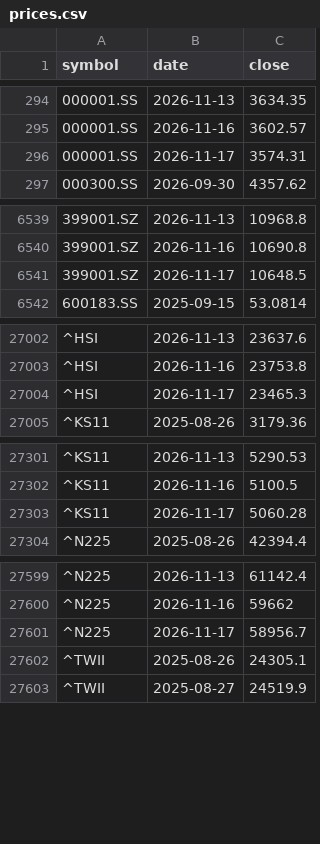
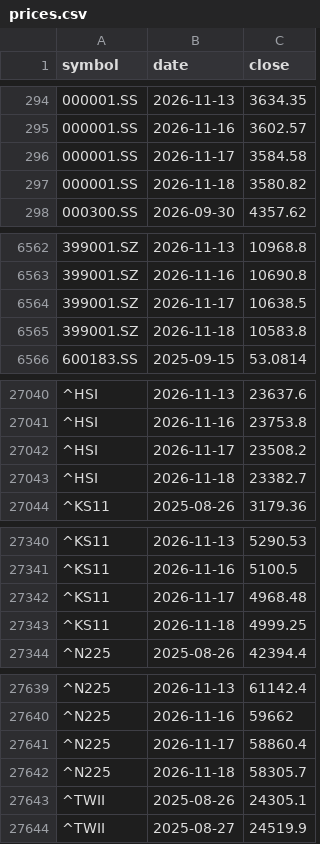
Before and after one commit to leevvyy/ai-news, a CSV file: data/market/prices.csv, drawn as a sheet; only a part is shown, gaps mark what is left out; addresses are those after the commit; the diff covers the shown part only; the diff names each change by its address in the sheet, - before the commit and + after, or states it on an @@ line.

```diff
--- a/data/market/prices.csv
+++ b/data/market/prices.csv
-C296 (close): 3574.31
+C296 (close): 3584.58
+row 297: 000001.SS | 2026-11-18 | 3580.82
-C6564 (close): 10648.5
+C6564 (close): 10638.5
+row 6565: 399001.SZ | 2026-11-18 | 10583.8
-C27042 (close): 23465.3
+C27042 (close): 23508.2
+row 27043: ^HSI | 2026-11-18 | 23382.7
-C27342 (close): 5060.28
+C27342 (close): 4968.48
+row 27343: ^KS11 | 2026-11-18 | 4999.25
-C27641 (close): 58956.7
+C27641 (close): 58860.4
+row 27642: ^N225 | 2026-11-18 | 58305.7
```
Also changed, not shown: 37 added rows and 2 edited cells elsewhere in this file, 7 other files.
